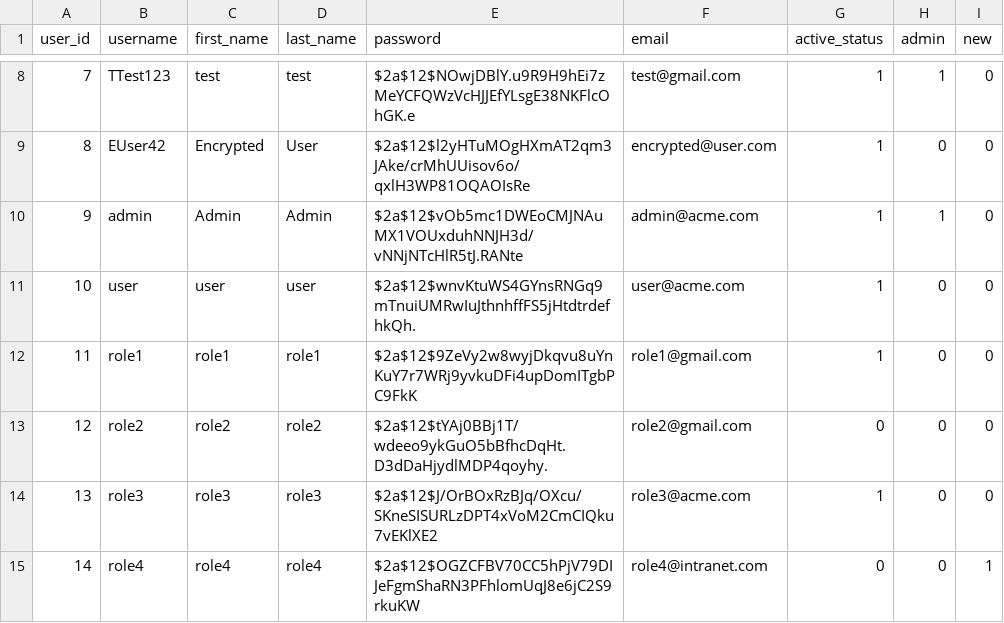
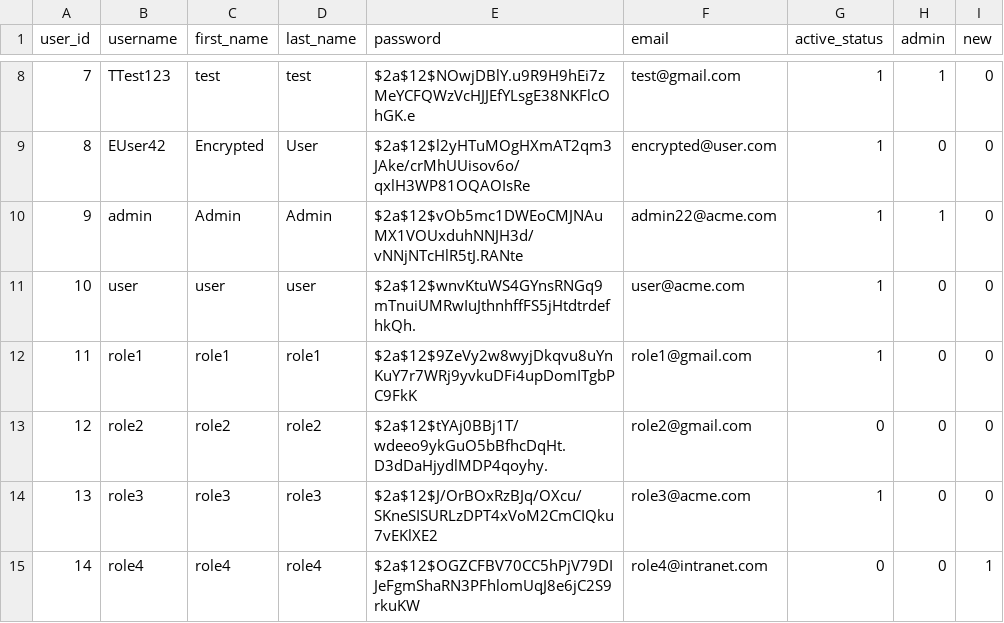
Before and after one commit to Haydndiniz/Bookmarking-System, a CSV file: public/csv/users.csv, drawn as a sheet; only a part is shown, gaps mark what is left out.

```diff
--- a/public/csv/users.csv
+++ b/public/csv/users.csv
@@ -9,3 +9,3 @@ user_id,username,first_name,last_name,password,email,active_status,admin,new
 8,EUser42,Encrypted,User,$2a$12$l2yHTuMOgHXmAT2qm3JAke/crMhUUisov6o/qxlH3WP81OQAOIsRe,encrypted@user.com,1,0,0
-9,admin,Admin,Admin,$2a$12$vOb5mc1DWEoCMJNAuMX1VOUxduhNNJH3d/vNNjNTcHlR5tJ.RANte,admin@acme.com,1,1,0
+9,admin,Admin,Admin,$2a$12$vOb5mc1DWEoCMJNAuMX1VOUxduhNNJH3d/vNNjNTcHlR5tJ.RANte,admin22@acme.com,1,1,0
 10,user,user,user,$2a$12$wnvKtuWS4GYnsRNGq9mTnuiUMRwIuJthnhffFS5jHtdtrdefhkQh.,user@acme.com,1,0,0
```
Also changed, not shown: 22 other files.
